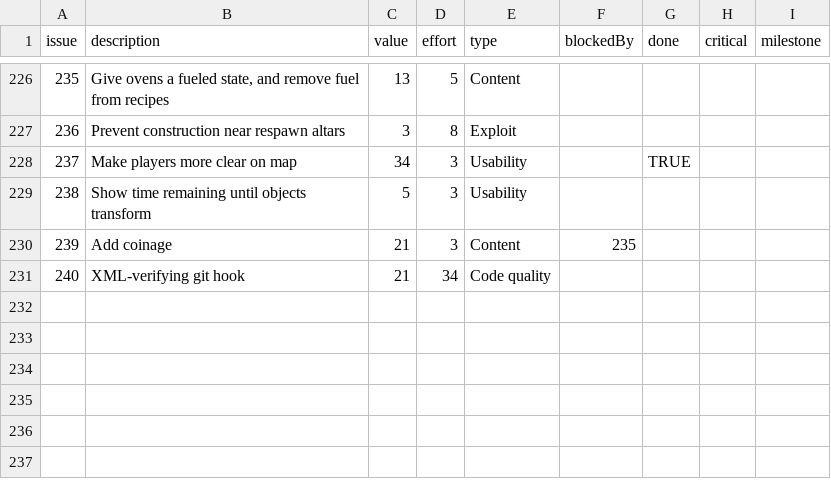
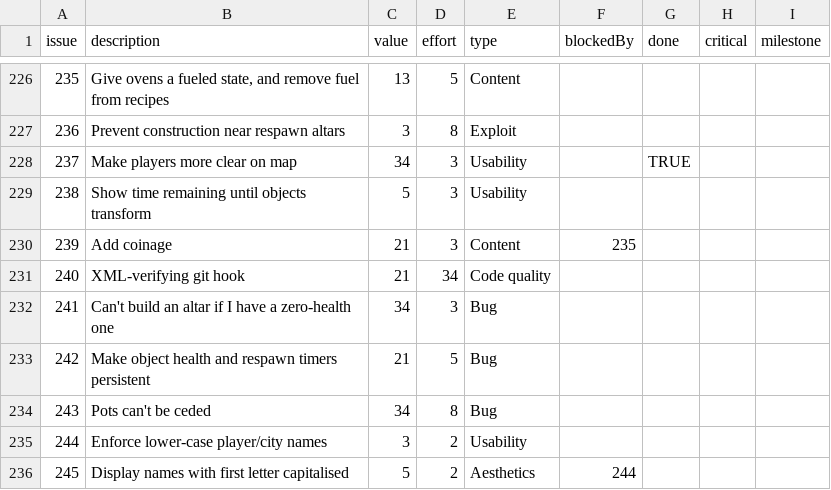
Before and after one commit to timgurto/Hellas, a CSV file: doc/backlog/backlog.csv, drawn as a sheet; only a part is shown, gaps mark what is left out.

Commit message:
Update backlog

```diff
--- a/doc/backlog/backlog.csv
+++ b/doc/backlog/backlog.csv
@@ -231 +231,6 @@ issue,description,value,effort,type,blockedBy,done,critical,milestone
 240,XML-verifying git hook,21,34,Code quality,,,,
+241,Can't build an altar if I have a zero-health one,34,3,Bug,,,,
+242,Make object health and respawn timers persistent,21,5,Bug,,,,
+243,Pots can't be ceded,34,8,Bug,,,,
+244,Enforce lower-case player/city names,3,2,Usability,,,,
+245,Display names with first letter capitalised,5,2,Aesthetics,244,,,
```
